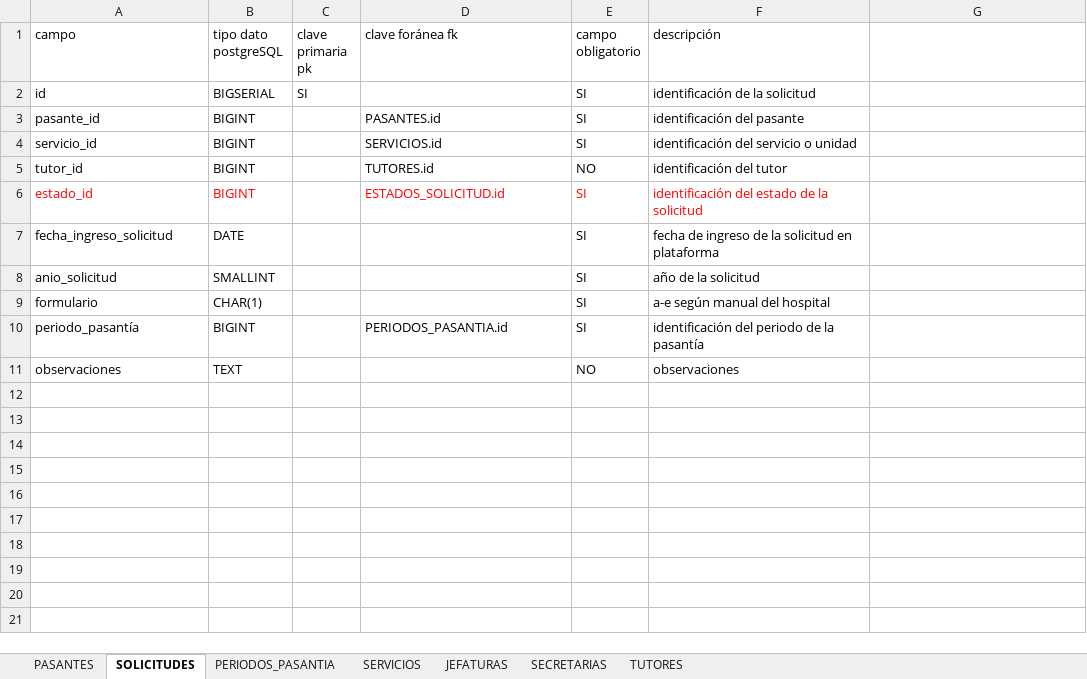
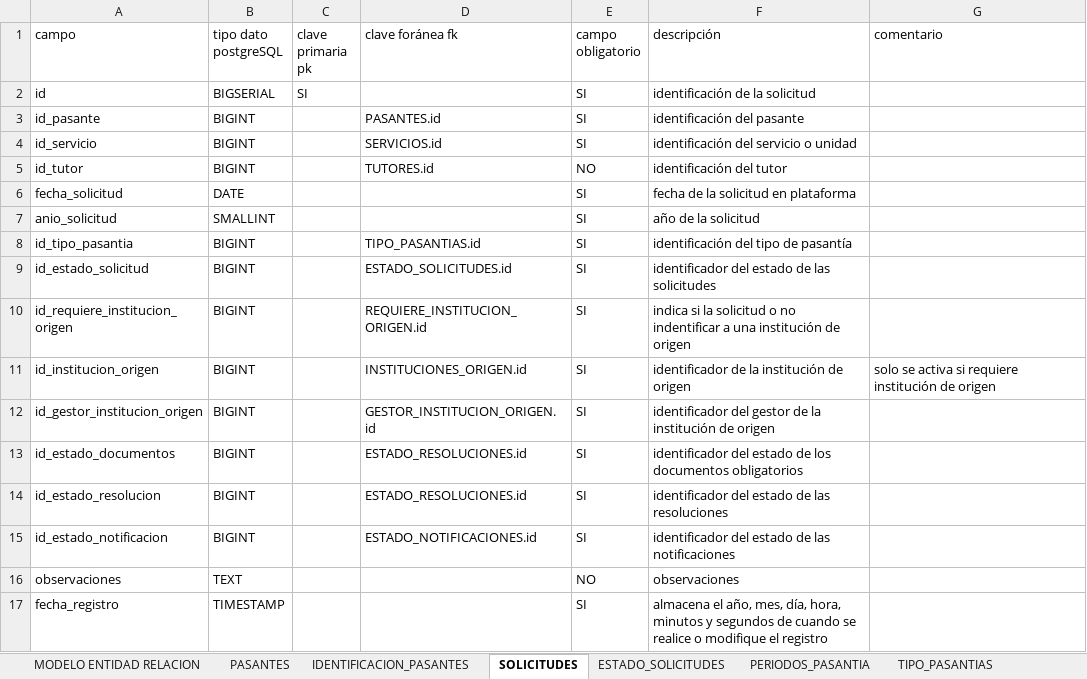
Before and after one commit to frosalesl/Plataforma-Pasantias, an Excel workbook: 3- MODELO ENTIDAD RELACIÓN/3- MODELO ENTIDAD RELACIÓN.xlsx, sheet SOLICITUDES, drawn as a sheet; values as stored, in another font and other column widths than the file's, no borders; removed rows and columns are numbered as before the commit, all else as after; the diff names each change by its address in the sheet, - before the commit and + after, or states it on an @@ line.

Commit message:
ACTUALIZACIÓN
Se realiza la actualización del documento con el MER por completo

```diff
--- a/3- MODELO ENTIDAD RELACIÓN/3- MODELO ENTIDAD RELACIÓN.xlsx (sheet SOLICITUDES)
+++ b/3- MODELO ENTIDAD RELACIÓN/3- MODELO ENTIDAD RELACIÓN.xlsx (sheet SOLICITUDES)
+sheet tab: MODELO ENTIDAD RELACION
+sheet tab: IDENTIFICACION_PASANTES
+sheet tab: ESTADO_SOLICITUDES
+sheet tab: TIPO_PASANTIAS
-G1: (empty)
+G1: comentario
-A3 (campo): pasante_id
+A3 (campo): id_pasante
-A4 (campo): servicio_id
+A4 (campo): id_servicio
-A5 (campo): tutor_id
+A5 (campo): id_tutor
-row 6: estado_id | BIGINT |  | ESTADOS_SOLICITUD.id | SI | identificación del estado de la solicitud
-A6 (campo): fecha_ingreso_solicitud
+A6 (campo): fecha_solicitud
-F6 (descripción): fecha de ingreso de la solicitud en plataforma
+F6 (descripción): fecha de la solicitud en plataforma
-row 9: formulario | CHAR(1) |  |  | SI | a-e según manual del hospital
-A8 (campo): periodo_pasantía
+A8 (campo): id_tipo_pasantia
-D8 (clave foránea fk): PERIODOS_PASANTIA.id
+D8 (clave foránea fk): TIPO_PASANTIAS.id
-F8 (descripción): identificación del periodo de la pasantía
+F8 (descripción): identificación del tipo de pasantía
+row 9: id_estado_solicitud | BIGINT |  | ESTADO_SOLICITUDES.id | SI | identificador del estado de las solicitudes
+row 10: id_requiere_institucion_origen | BIGINT |  | REQUIERE_INSTITUCION_ORIGEN.id | SI | indica si la solicitud o no indentificar a una institución de origen
+row 11: id_institucion_origen | BIGINT |  | INSTITUCIONES_ORIGEN.id | SI | identificador de la institución de origen | solo se activa si requiere institución de origen
+row 12: id_gestor_institucion_origen | BIGINT |  | GESTOR_INSTITUCION_ORIGEN.id | SI | identificador del gestor de la institución de origen
+row 13: id_estado_documentos | BIGINT |  | ESTADO_RESOLUCIONES.id | SI | identificador del estado de los documentos obligatorios
+row 14: id_estado_resolucion | BIGINT |  | ESTADO_RESOLUCIONES.id | SI | identificador del estado de las resoluciones
+row 15: id_estado_notificacion | BIGINT |  | ESTADO_NOTIFICACIONES.id | SI | identificador del estado de las notificaciones
+row 17: fecha_registro | TIMESTAMP |  |  | SI | almacena el año, mes, día, hora, minutos y segundos de cuando se realice o modifique el registro
```
Also changed, not shown: sheet PASANTES, sheet TUTORES, sheet JEFATURAS, sheet SECRETARIAS, sheet SERVICIOS, sheet PERIODOS_PASANTIA, other sheet tabs.
